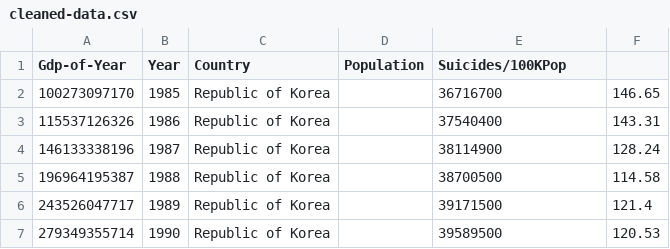
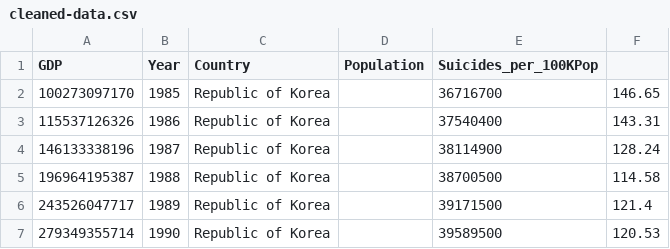
Before and after one commit to shizuchanw/suicide-trend-narrative, a CSV file: cleaned-data.csv, drawn as a sheet; only a part is shown; the diff names each change by its address in the sheet, - before the commit and + after, or states it on an @@ line.

```diff
--- a/cleaned-data.csv
+++ b/cleaned-data.csv
-A1: Gdp-of-Year
+A1: GDP
-E1: Suicides/100KPop
+E1: Suicides_per_100KPop
```
Also changed, not shown: 1 other file.
